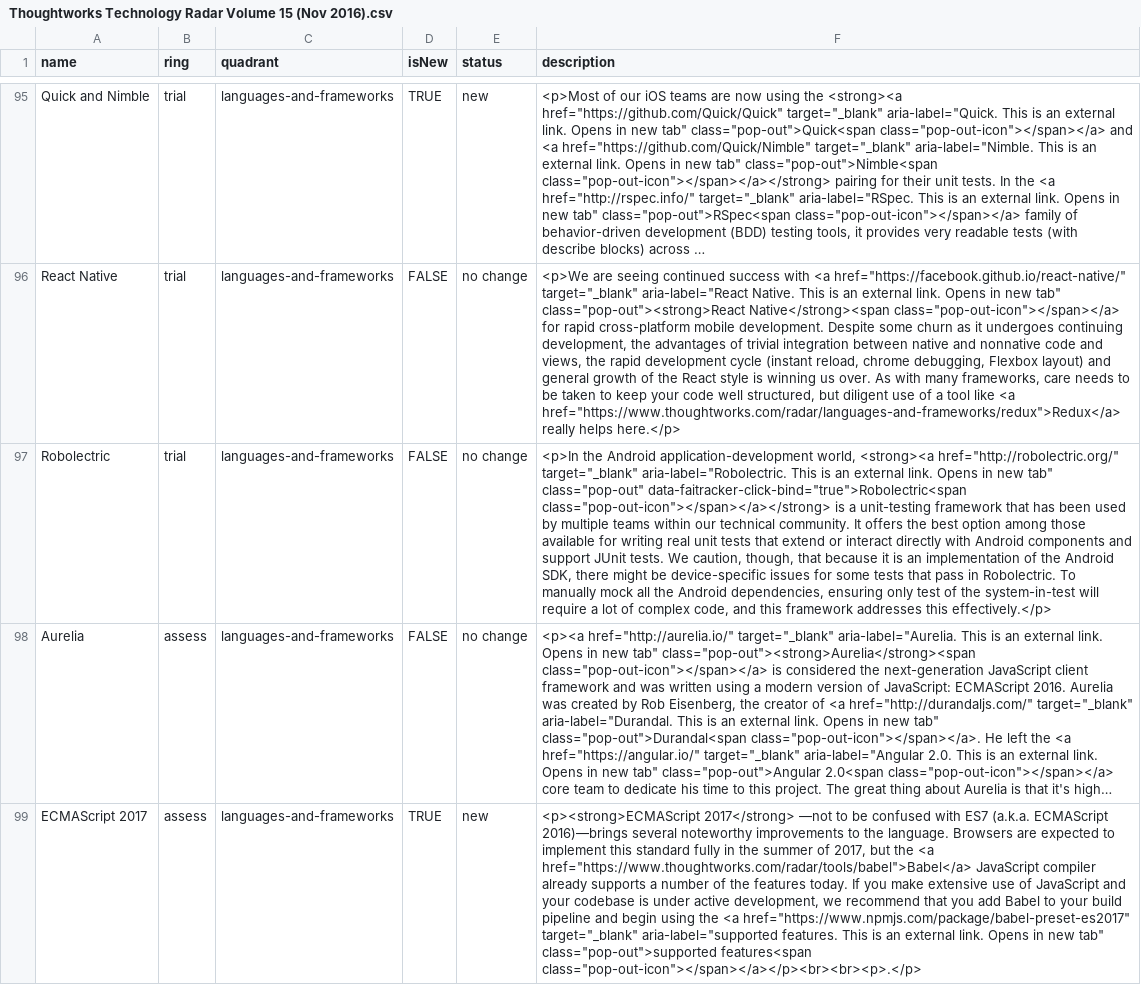
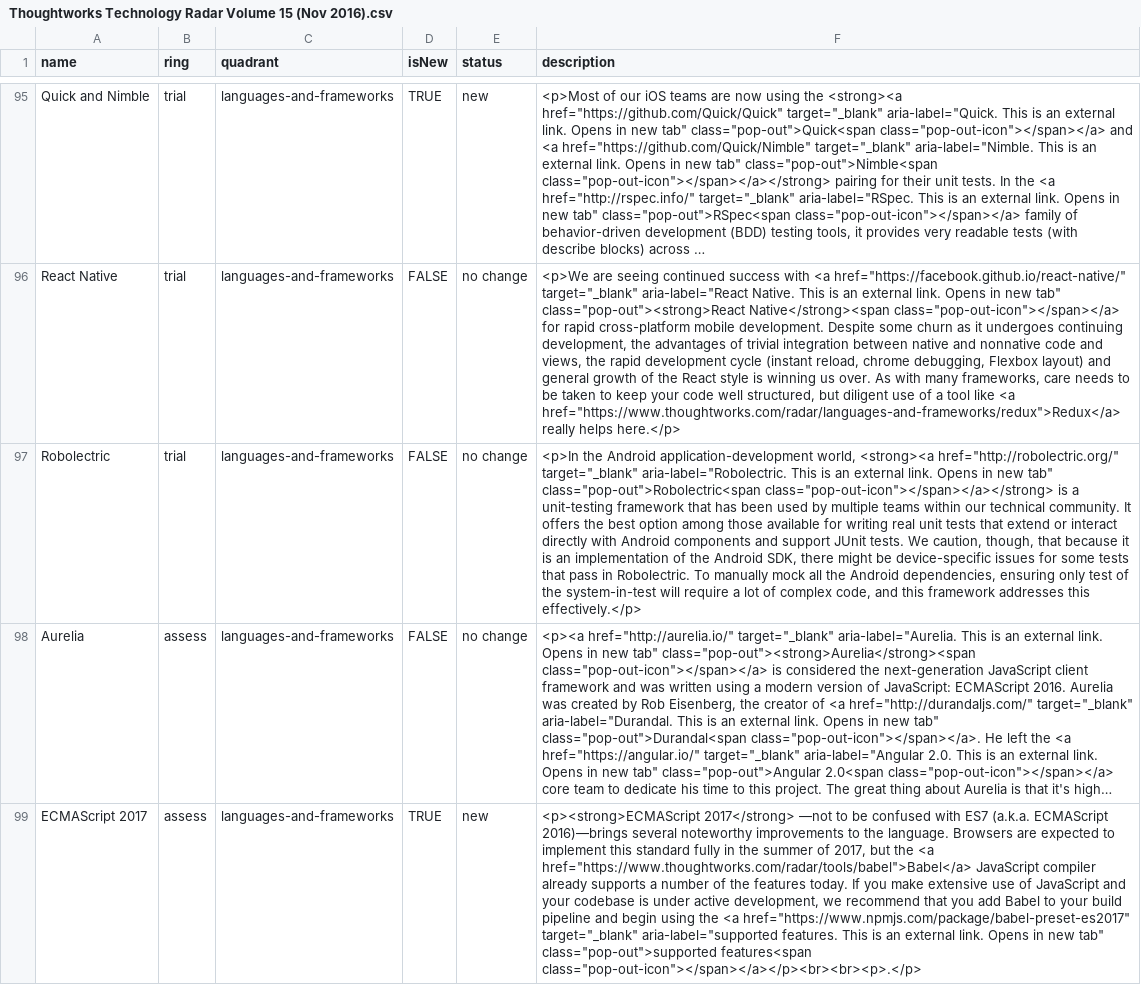
Before and after one commit to setchy/thoughtworks-tech-radar-volumes, a CSV file: volumes/csv/Thoughtworks Technology Radar Volume 15 (Nov 2016).csv, drawn as a sheet; only a part is shown, gaps mark what is left out; long unchanged cells end in …; the diff names each change by its address in the sheet, - before the commit and + after, or states it on an @@ line.

```diff
--- a/volumes/csv/Thoughtworks Technology Radar Volume 15 (Nov 2016).csv
+++ b/volumes/csv/Thoughtworks Technology Radar Volume 15 (Nov 2016).csv
-F97 (description): …new tab" class="pop-out" data-faitracker-click-bind="true">Robolectric<span class="pop-out-icon"></span></a></strong> is…
+F97 (description): …new tab" class="pop-out">Robolectric<span class="pop-out-icon"></span></a></strong> is…
```
Also changed, not shown: volumes/csv/Thoughtworks Technology Radar Volume 12 (May 2015).csv, volumes/csv/Thoughtworks Technology Radar Volume 23 (Oct 2020).csv, 6 other files.
